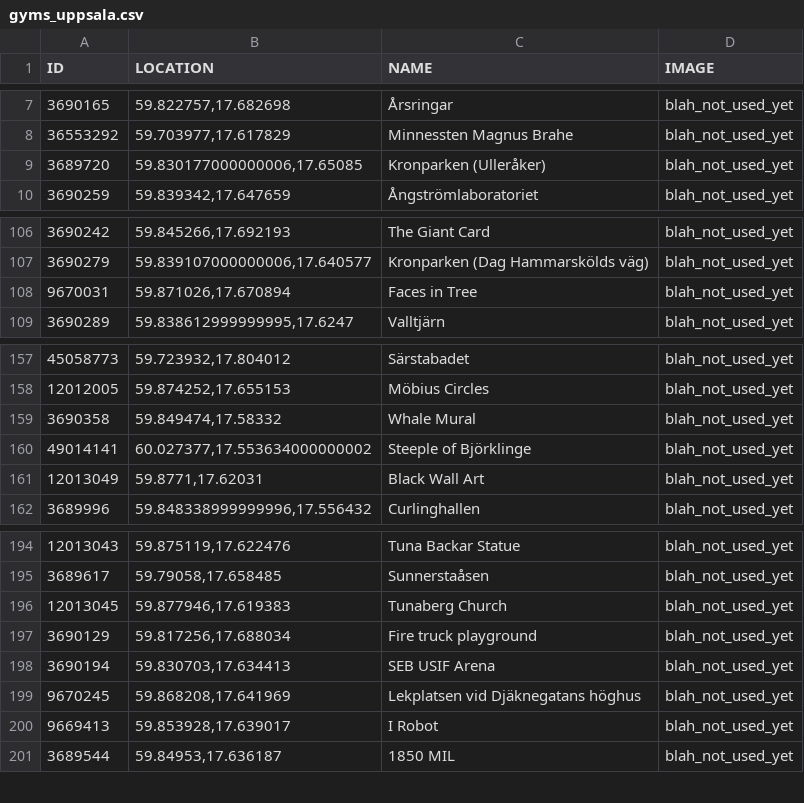
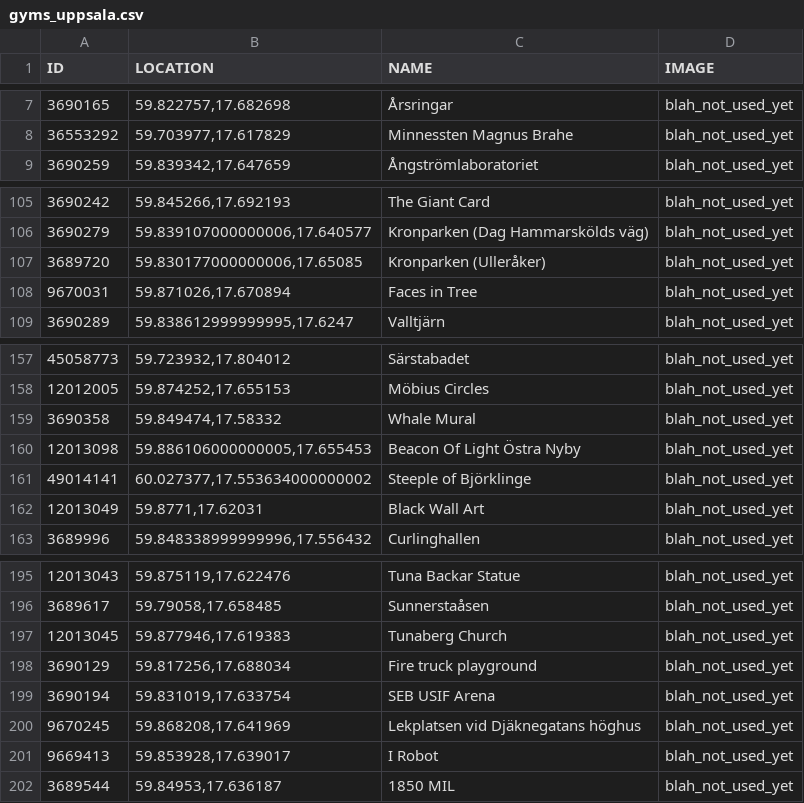
Before and after one commit to magnusmickelsson/pokeraidbot, a CSV file: src/main/resources/gyms_uppsala.csv, drawn as a sheet; only a part is shown, gaps mark what is left out; addresses are those after the commit; the diff names each change by its address in the sheet, - before the commit and + after, or states it on an @@ line.

Commit message:
New map data. Import tool updated according to changes. Test case for maps improved.

```diff
--- a/src/main/resources/gyms_uppsala.csv
+++ b/src/main/resources/gyms_uppsala.csv
@@ row 9 moved to row 107: 3689720 @@
+row 160: 12013098 | 59.886106000000005,17.655453 | Beacon Of Light Östra Nyby | blah_not_used_yet
-B199 (LOCATION): 59.830703,17.634413
+B199 (LOCATION): 59.831019,17.633754
```
Also changed, not shown: src/main/resources/gyms_luleå.csv, src/main/resources/gyms_norrköping.csv, 6 other files.
